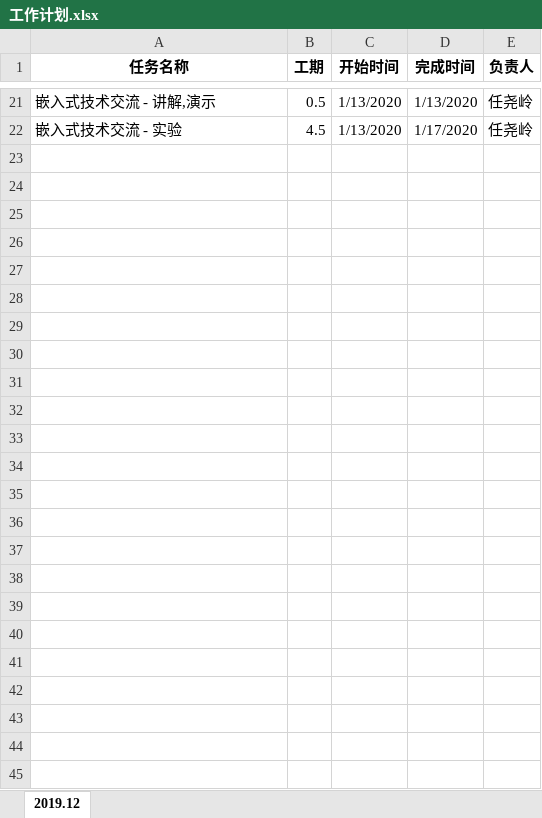
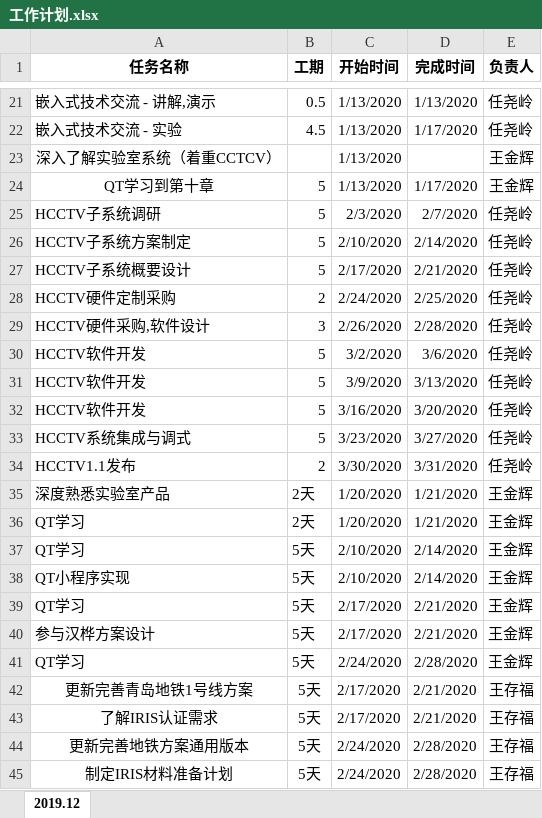
Before and after one commit to BrillianceRen/HanHua, an Excel workbook: plan/工作计划.xlsx, sheet 2019.12, drawn as a sheet; only a part is shown, gaps mark what is left out; values as stored, in another font and other column widths than the file's, no borders; the diff names each change by its address in the sheet, - before the commit and + after, or states it on an @@ line.

```diff
--- a/plan/工作计划.xlsx (sheet 2019.12)
+++ b/plan/工作计划.xlsx (sheet 2019.12)
+row 23: 深入了解实验室系统（着重CCTCV） |  | 1/13/2020 |  | 王金辉
+row 24: QT学习到第十章 | 5 | 1/13/2020 | 1/17/2020 | 王金辉
+row 25: HCCTV子系统调研 | 5 | 2/3/2020 | 2/7/2020 | 任尧岭
+row 26: HCCTV子系统方案制定 | 5 | 2/10/2020 | 2/14/2020 | 任尧岭
+row 27: HCCTV子系统概要设计 | 5 | 2/17/2020 | 2/21/2020 | 任尧岭
+row 28: HCCTV硬件定制采购 | 2 | 2/24/2020 | 2/25/2020 | 任尧岭
+row 29: HCCTV硬件采购,软件设计 | 3 | 2/26/2020 | 2/28/2020 | 任尧岭
+row 30: HCCTV软件开发 | 5 | 3/2/2020 | 3/6/2020 | 任尧岭
+row 31: HCCTV软件开发 | 5 | 3/9/2020 | 3/13/2020 | 任尧岭
+row 32: HCCTV软件开发 | 5 | 3/16/2020 | 3/20/2020 | 任尧岭
+row 33: HCCTV系统集成与调式 | 5 | 3/23/2020 | 3/27/2020 | 任尧岭
+row 34: HCCTV1.1发布 | 2 | 3/30/2020 | 3/31/2020 | 任尧岭
+row 35: 深度熟悉实验室产品 | 2天 | 1/20/2020 | 1/21/2020 | 王金辉
+row 36: QT学习 | 2天 | 1/20/2020 | 1/21/2020 | 王金辉
+row 37: QT学习 | 5天 | 2/10/2020 | 2/14/2020 | 王金辉
+row 38: QT小程序实现 | 5天 | 2/10/2020 | 2/14/2020 | 王金辉
+row 39: QT学习 | 5天 | 2/17/2020 | 2/21/2020 | 王金辉
+row 40: 参与汉桦方案设计 | 5天 | 2/17/2020 | 2/21/2020 | 王金辉
+row 41: QT学习 | 5天 | 2/24/2020 | 2/28/2020 | 王金辉
+row 42: 更新完善青岛地铁1号线方案 | 5天 | 2/17/2020 | 2/21/2020 | 王存福
+row 43: 了解IRIS认证需求 | 5天 | 2/17/2020 | 2/21/2020 | 王存福
+row 44: 更新完善地铁方案通用版本 | 5天 | 2/24/2020 | 2/28/2020 | 王存福
+row 45: 制定IRIS材料准备计划 | 5天 | 2/24/2020 | 2/28/2020 | 王存福
```
Also changed, not shown: 13 other files.
